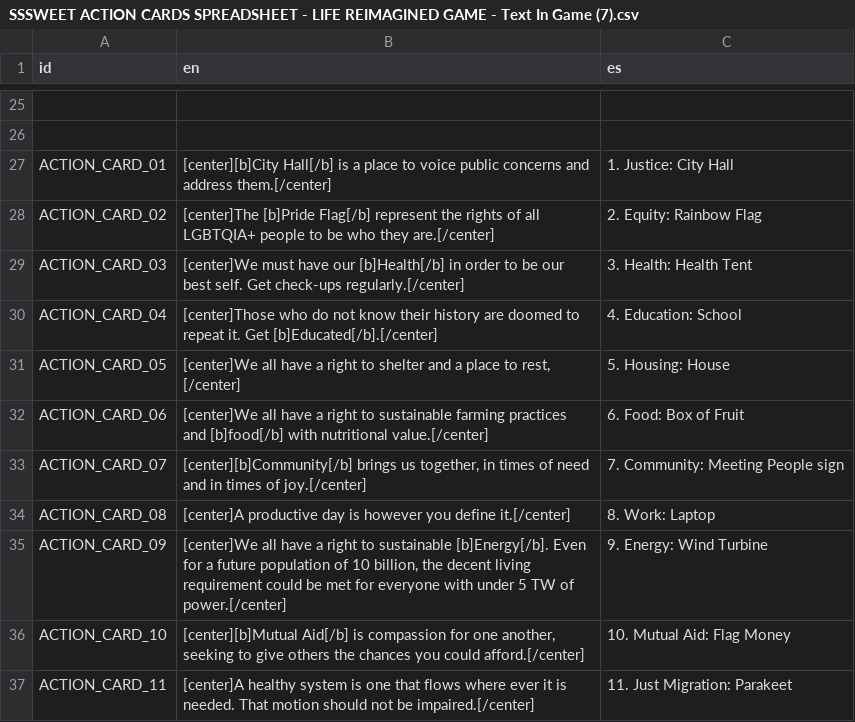
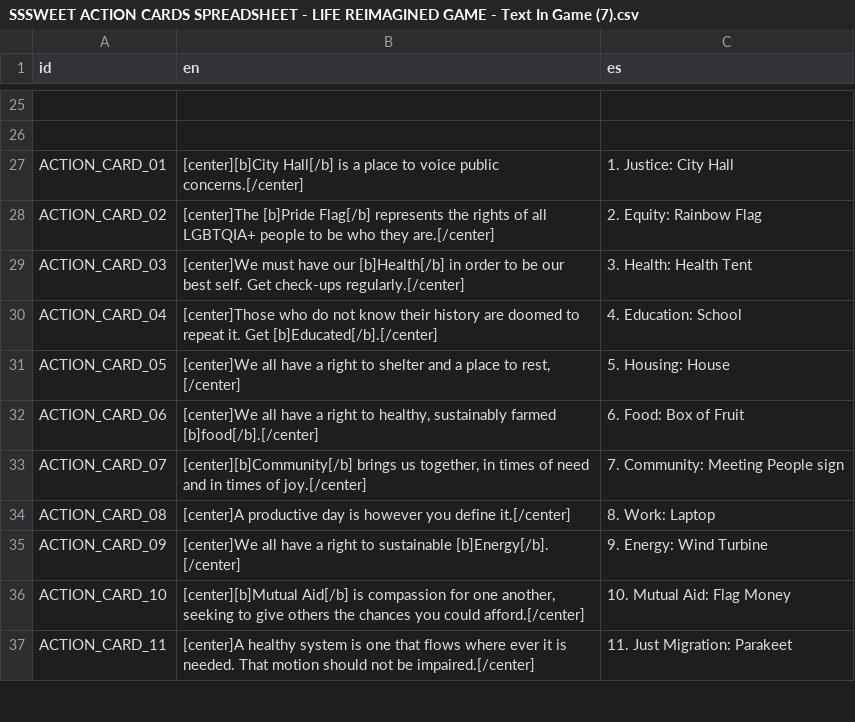
Before and after one commit to atchan24/EarthGamesWI2021, a CSV file: BoardDemo/Assets/Text/SSSWEET ACTION CARDS SPREADSHEET - LIFE REIMAGINED GAME - Text In Game (7).csv, drawn as a sheet; only a part is shown, gaps mark what is left out; the diff names each change by its address in the sheet, - before the commit and + after, or states it on an @@ line.

```diff
--- a/BoardDemo/Assets/Text/SSSWEET ACTION CARDS SPREADSHEET - LIFE REIMAGINED GAME - Text In Game (7).csv
+++ b/BoardDemo/Assets/Text/SSSWEET ACTION CARDS SPREADSHEET - LIFE REIMAGINED GAME - Text In Game (7).csv
-B27 (en): …voice public concerns and address them.[/center]
+B27 (en): …voice public concerns.[/center]
-B28 (en): …[b]Pride Flag[/b] represent the rights…
+B28 (en): …[b]Pride Flag[/b] represents the rights…
-B32 (en): …right to sustainable farming practices and [b]food[/b] with nutritional value.[/center]
+B32 (en): …right to healthy, sustainably farmed [b]food[/b].[/center]
-B35 (en): …sustainable [b]Energy[/b]. Even for a future population of 10 billion, the decent living requirement could be met for everyone with under 5 TW of power.[/center]
+B35 (en): …sustainable [b]Energy[/b]. [/center]
```
Also changed, not shown: 12 other files.
